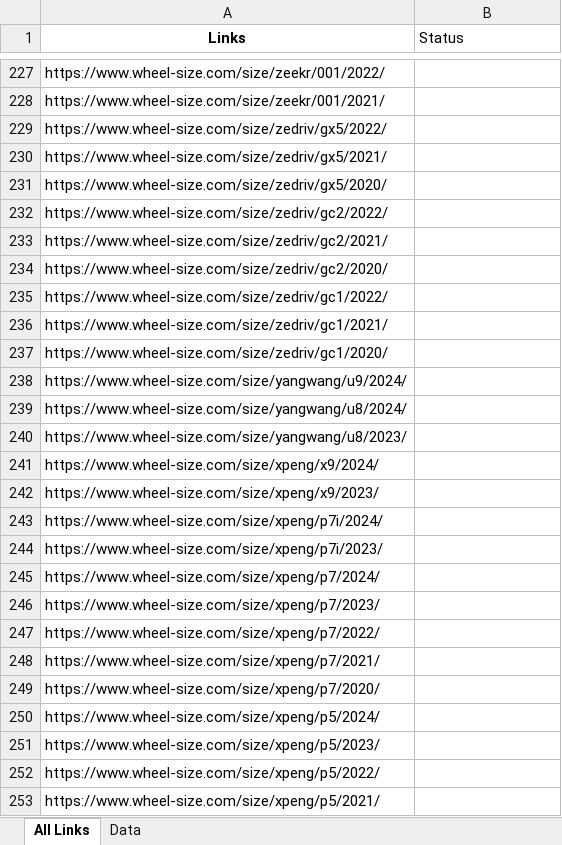
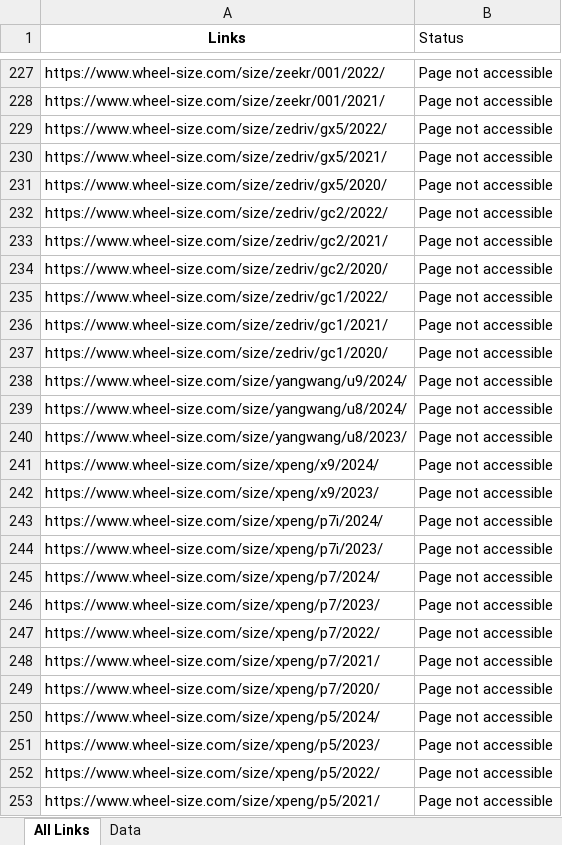
Before and after one commit to venkatasivatejak/WhellSize, an Excel workbook: resources/Wheel-Size_2025_10-02.xlsx, sheet All Links, drawn as a sheet; only a part is shown, gaps mark what is left out; values as stored, in another font and other column widths than the file's, no borders; the diff covers the shown part only; the diff names each change by its address in the sheet, - before the commit and + after, or states it on an @@ line.

```diff
--- a/resources/Wheel-Size_2025_10-02.xlsx (sheet All Links)
+++ b/resources/Wheel-Size_2025_10-02.xlsx (sheet All Links)
-B227:B253 (Status): (empty)
+B227:B253 (Status): Page not accessible
```
Also changed, not shown: 73 edited cells elsewhere in this sheet, sheet Data.
